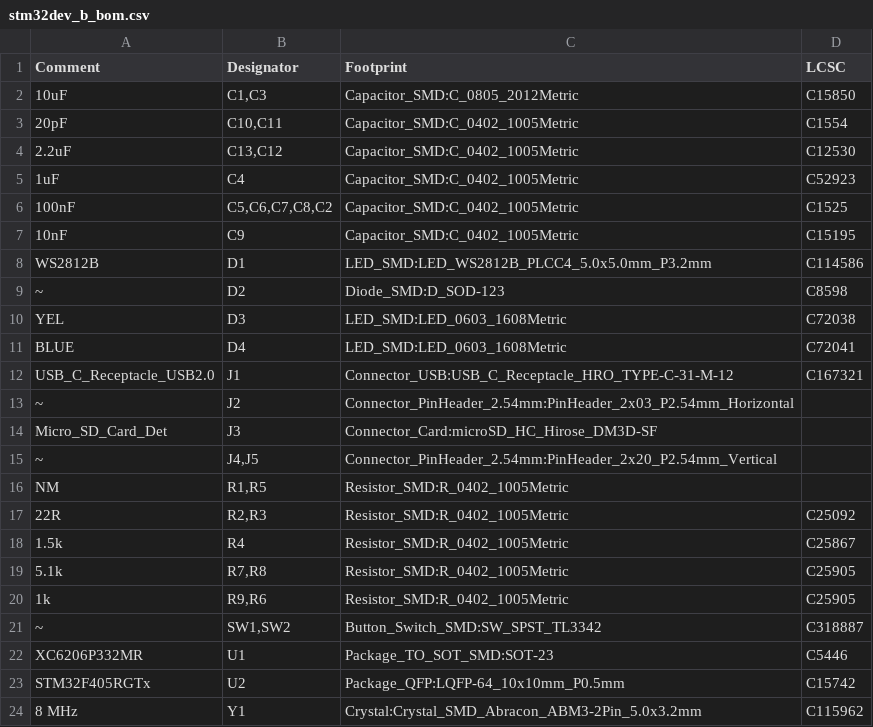
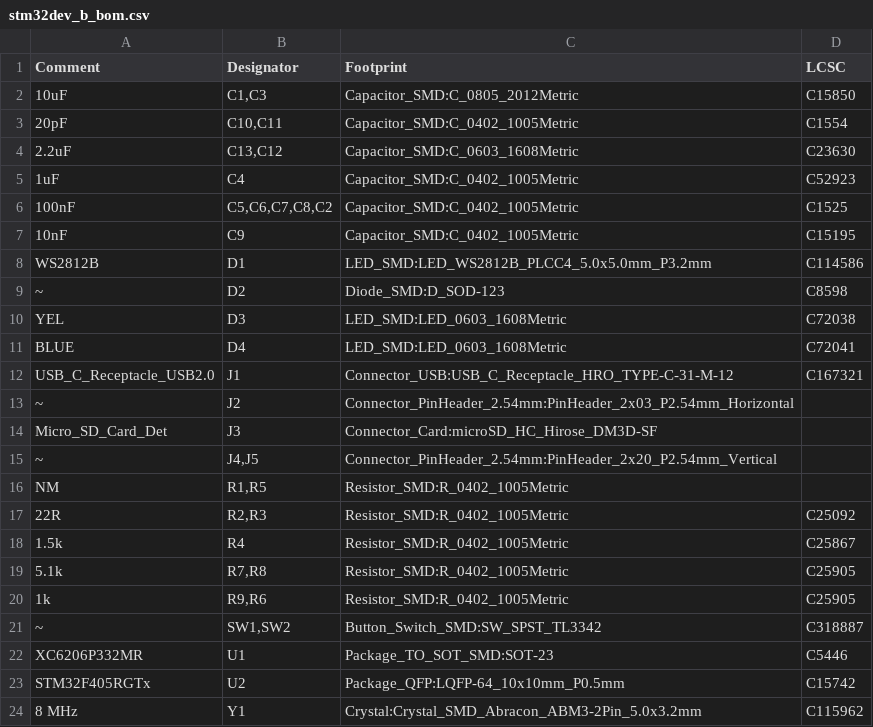
Before and after one commit to lbthomsen/stm32dev, a CSV file: pcb/stm32dev_b_bom.csv, drawn as a sheet.

```diff
--- a/pcb/stm32dev_b_bom.csv
+++ b/pcb/stm32dev_b_bom.csv
@@ -3,3 +3,3 @@ Comment,Designator,Footprint,LCSC
 "20pF","C10,C11","Capacitor_SMD:C_0402_1005Metric","C1554"
-"2.2uF","C13,C12","Capacitor_SMD:C_0402_1005Metric","C12530"
+"2.2uF","C13,C12","Capacitor_SMD:C_0603_1608Metric","C23630"
 "1uF","C4","Capacitor_SMD:C_0402_1005Metric","C52923"
```
Also changed, not shown: pcb/stm32dev_b/stm32dev-top-pos.csv, pcb/stm32dev_b_pos.csv, 16 other files.
